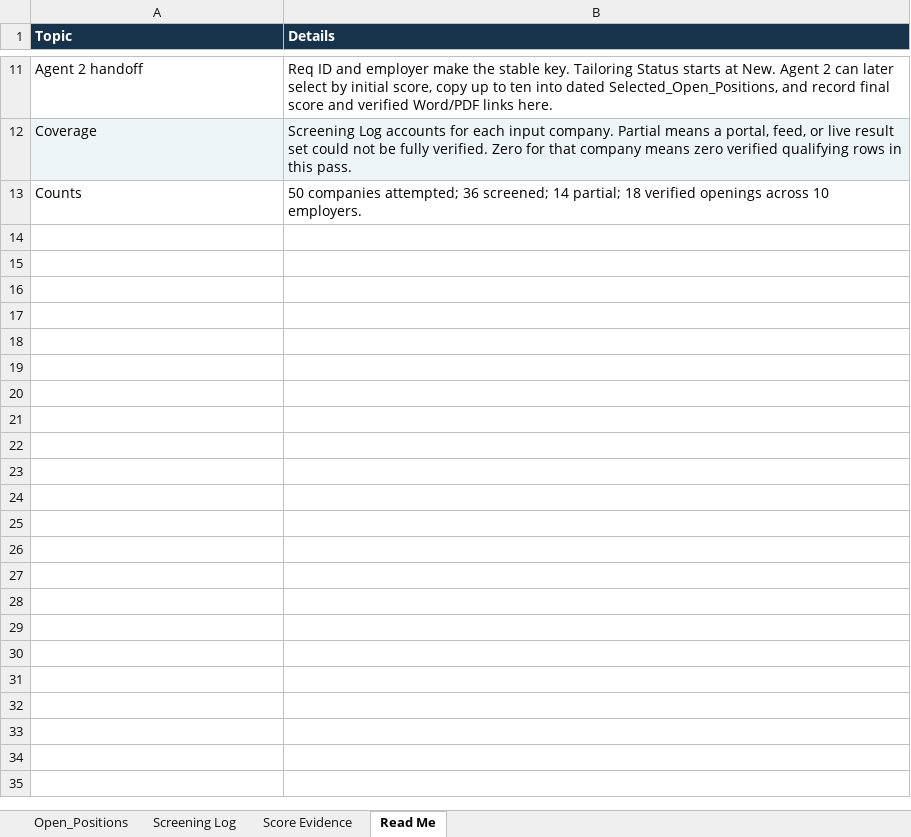
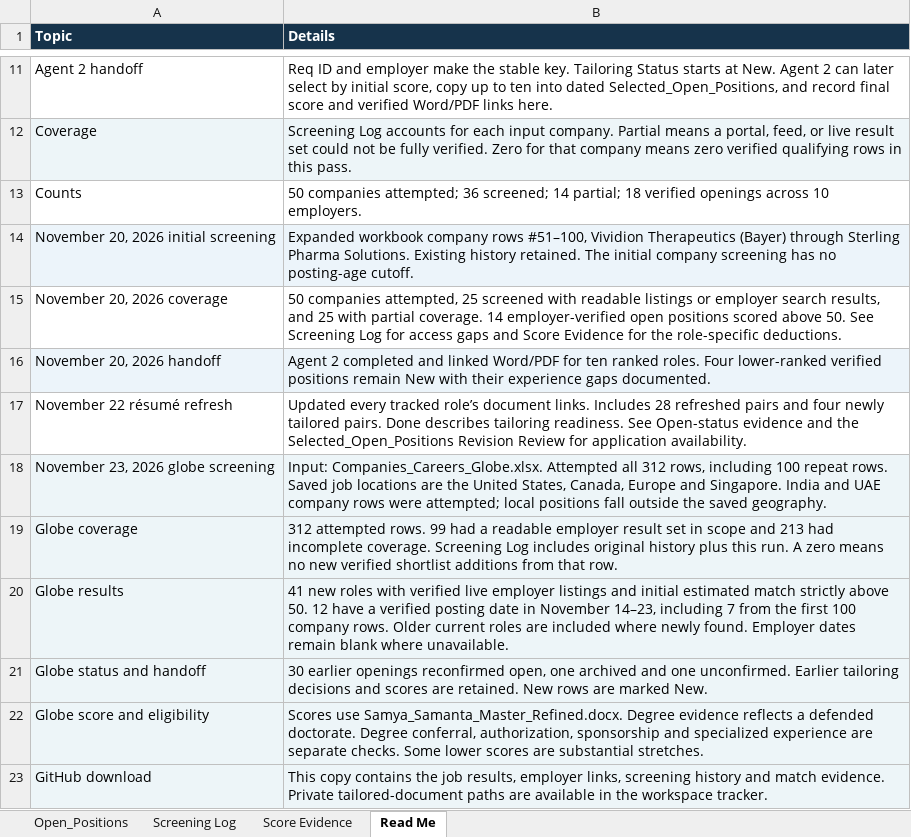
Before and after one commit to samya-samanta/ATS_matchmaker, an Excel workbook: Open_Positions.xlsx, sheet Read Me, drawn as a sheet; only a part is shown, gaps mark what is left out; values as stored, in another font and other column widths than the file's, no borders; the diff names each change by its address in the sheet, - before the commit and + after, or states it on an @@ line.

Commit message:
Update Open Positions after global company screening

```diff
--- a/Open_Positions.xlsx (sheet Read Me)
+++ b/Open_Positions.xlsx (sheet Read Me)
+row 14: November 20, 2026 initial screening | Expanded workbook company rows #51–100, Vividion Therapeutics (Bayer) through Sterling Pharma Solutions. Existing history retained. The initial company screening has no posting-age cutoff.
+row 15: November 20, 2026 coverage | 50 companies attempted, 25 screened with readable listings or employer search results, and 25 with partial coverage. 14 employer-verified open positions scored above 50. See Screening Log for access gaps and Score Evidence for the role-specific deductions.
+row 16: November 20, 2026 handoff | Agent 2 completed and linked Word/PDF for ten ranked roles. Four lower-ranked verified positions remain New with their experience gaps documented.
+row 17: November 22 résumé refresh | Updated every tracked role’s document links. Includes 28 refreshed pairs and four newly tailored pairs. Done describes tailoring readiness. See Open-status evidence and the Selected_Open_Positions Revision Review for application availability.
+row 18: November 23, 2026 globe screening | Input: Companies_Careers_Globe.xlsx. Attempted all 312 rows, including 100 repeat rows. Saved job locations are the United States, Canada, Europe and Singapore. India and UAE company rows were attempted; local positions fall outside the saved geography.
+row 19: Globe coverage | 312 attempted rows. 99 had a readable employer result set in scope and 213 had incomplete coverage. Screening Log includes original history plus this run. A zero means no new verified shortlist additions from that row.
+row 20: Globe results | 41 new roles with verified live employer listings and initial estimated match strictly above 50. 12 have a verified posting date in November 14–23, including 7 from the first 100 company rows. Older current roles are included where newly found. Employer dates remain blank where unavailable.
+row 21: Globe status and handoff | 30 earlier openings reconfirmed open, one archived and one unconfirmed. Earlier tailoring decisions and scores are retained. New rows are marked New.
+row 22: Globe score and eligibility | Scores use Samya_Samanta_Master_Refined.docx. Degree evidence reflects a defended doctorate. Degree conferral, authorization, sponsorship and specialized experience are separate checks. Some lower scores are substantial stretches.
+row 23: GitHub download | This copy contains the job results, employer links, screening history and match evidence. Private tailored-document paths are available in the workspace tracker.
```
Also changed, not shown: sheet Screening Log, sheet Open_Positions, sheet Score Evidence.
